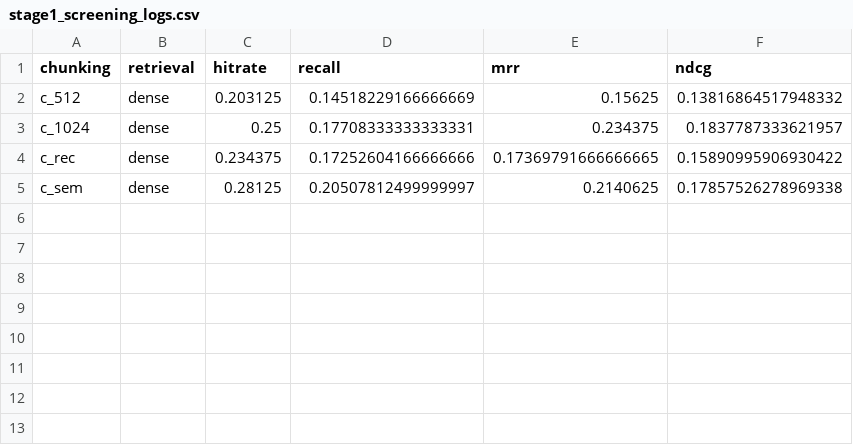
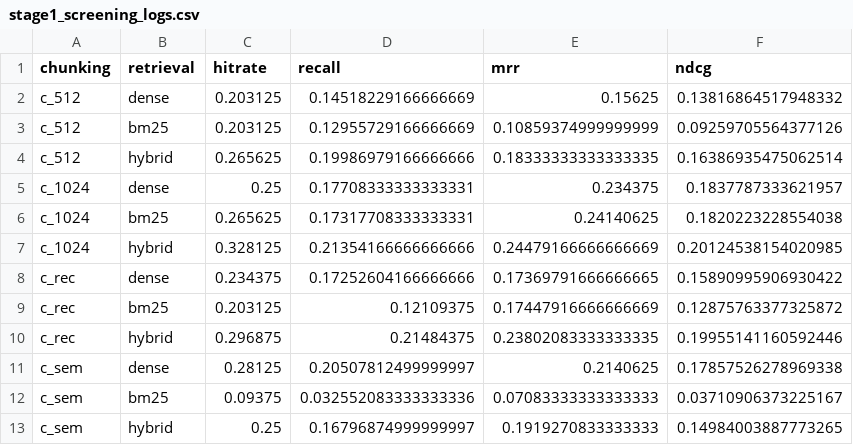
Before and after one commit to AIVIETNAM-AIO-MyNguyen/Debug-Team_Module01, a CSV file: results/stage1_screening_logs.csv, drawn as a sheet; the diff names each change by its address in the sheet, - before the commit and + after, or states it on an @@ line.

Commit message:
Complete stage1 retrieval benchmark

```diff
--- a/results/stage1_screening_logs.csv
+++ b/results/stage1_screening_logs.csv
+row 3: c_512 | bm25 | 0.203125 | 0.12955729166666669 | 0.10859374999999999 | 0.09259705564377126
+row 4: c_512 | hybrid | 0.265625 | 0.19986979166666666 | 0.18333333333333335 | 0.16386935475062514
+row 6: c_1024 | bm25 | 0.265625 | 0.17317708333333331 | 0.24140625 | 0.1820223228554038
+row 7: c_1024 | hybrid | 0.328125 | 0.21354166666666666 | 0.24479166666666669 | 0.20124538154020985
+row 9: c_rec | bm25 | 0.203125 | 0.12109375 | 0.17447916666666669 | 0.12875763377325872
+row 10: c_rec | hybrid | 0.296875 | 0.21484375 | 0.23802083333333335 | 0.19955141160592446
+row 12: c_sem | bm25 | 0.09375 | 0.032552083333333336 | 0.07083333333333333 | 0.03710906373225167
+row 13: c_sem | hybrid | 0.25 | 0.16796874999999997 | 0.1919270833333333 | 0.14984003887773265
```
Also changed, not shown: 13 other files.
